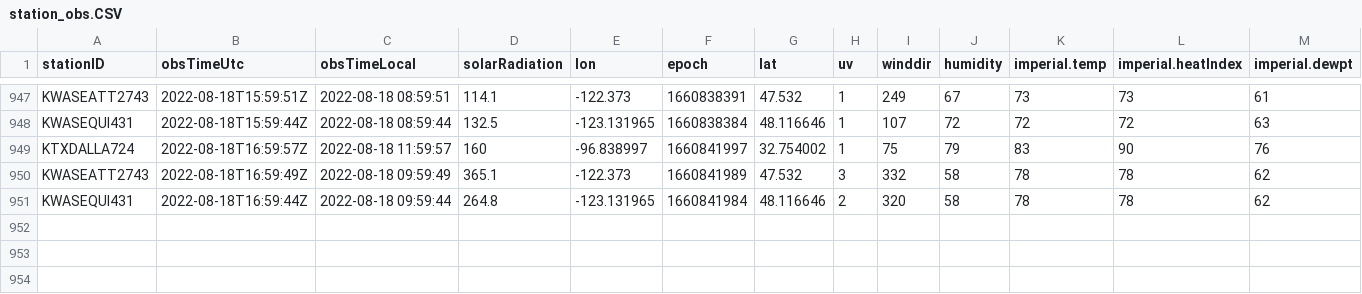
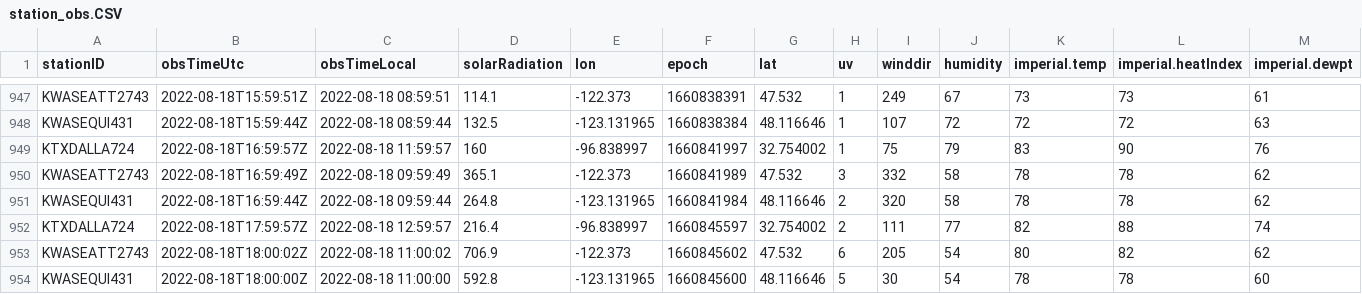
Before and after one commit to lagerratrobe/weather_station, a CSV file: Data/station_obs.CSV, drawn as a sheet; only a part is shown, gaps mark what is left out; rows hold the shown columns only; the diff names each change by its address in the sheet, - before the commit and + after, or states it on an @@ line.

```diff
--- a/Data/station_obs.CSV
+++ b/Data/station_obs.CSV
+row 952: KTXDALLA724 | 2022-08-18T17:59:57Z | 2022-08-18 12:59:57 | 216.4 | -96.838997 | 1660845597 | 32.754002 | 2 | 111 | 77 | 82 | 88 | 74
+row 953: KWASEATT2743 | 2022-08-18T18:00:02Z | 2022-08-18 11:00:02 | 706.9 | -122.373 | 1660845602 | 47.532 | 6 | 205 | 54 | 80 | 82 | 62
+row 954: KWASEQUI431 | 2022-08-18T18:00:00Z | 2022-08-18 11:00:00 | 592.8 | -123.131965 | 1660845600 | 48.116646 | 5 | 30 | 54 | 78 | 78 | 60
```
Also changed, not shown: 1 other file.
